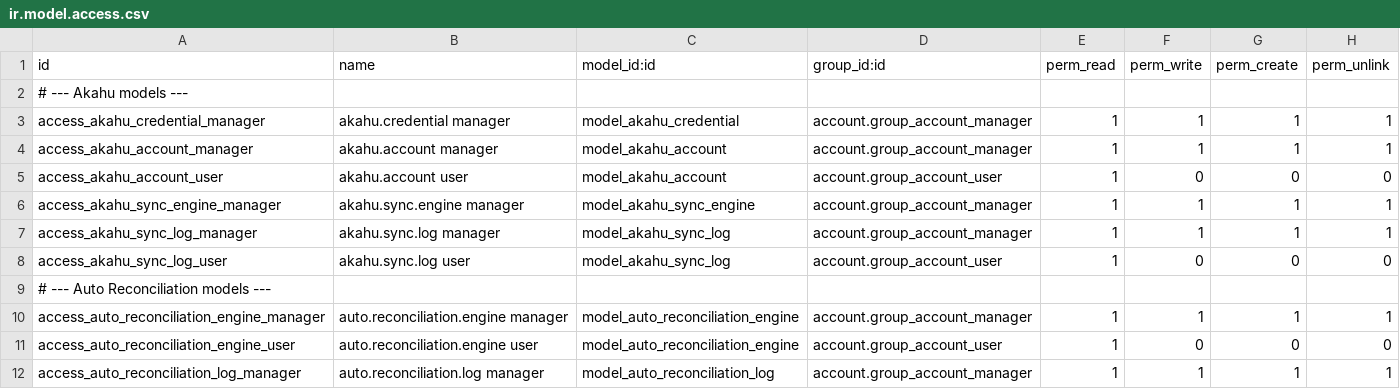
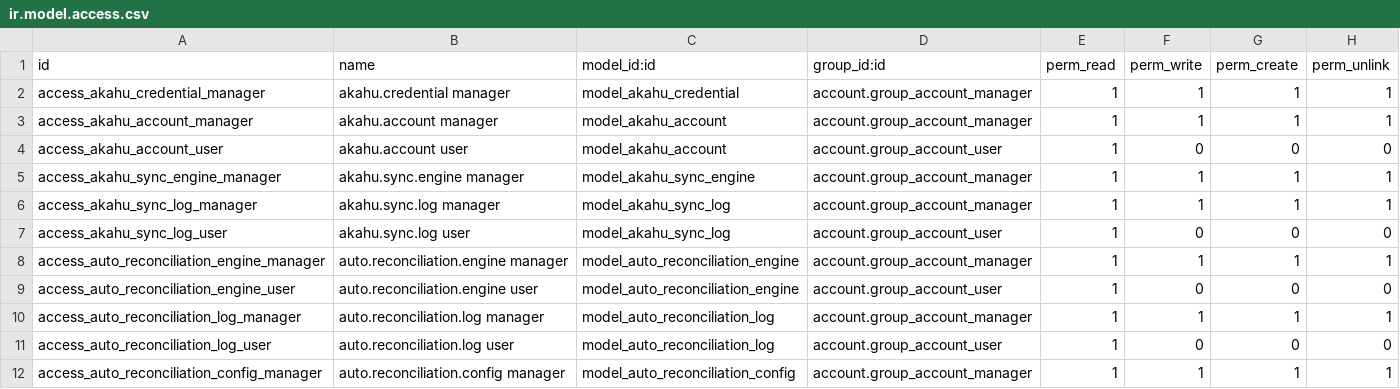
Before and after one commit to Admin-verinsure/Verinsure-Odoo18-Master, a CSV file: addons/nz_bank_reconciliation/security/ir.model.access.csv, drawn as a sheet; only a part is shown; the shorter side is filled out with more unchanged rows.

Commit message:
new module

```diff
--- a/addons/nz_bank_reconciliation/security/ir.model.access.csv
+++ b/addons/nz_bank_reconciliation/security/ir.model.access.csv
@@ -1,3 +1,2 @@
 id,name,model_id:id,group_id:id,perm_read,perm_write,perm_create,perm_unlink
-# --- Akahu models ---
 access_akahu_credential_manager,akahu.credential manager,model_akahu_credential,account.group_account_manager,1,1,1,1
@@ -8,3 +7,2 @@ access_akahu_sync_log_manager,akahu.sync.log manager,model_akahu_sync_log,accoun
 access_akahu_sync_log_user,akahu.sync.log user,model_akahu_sync_log,account.group_account_user,1,0,0,0
-# --- Auto Reconciliation models ---
 access_auto_reconciliation_engine_manager,auto.reconciliation.engine manager,model_auto_reconciliation_engine,account.group_account_manager,1,1,1,1
```
